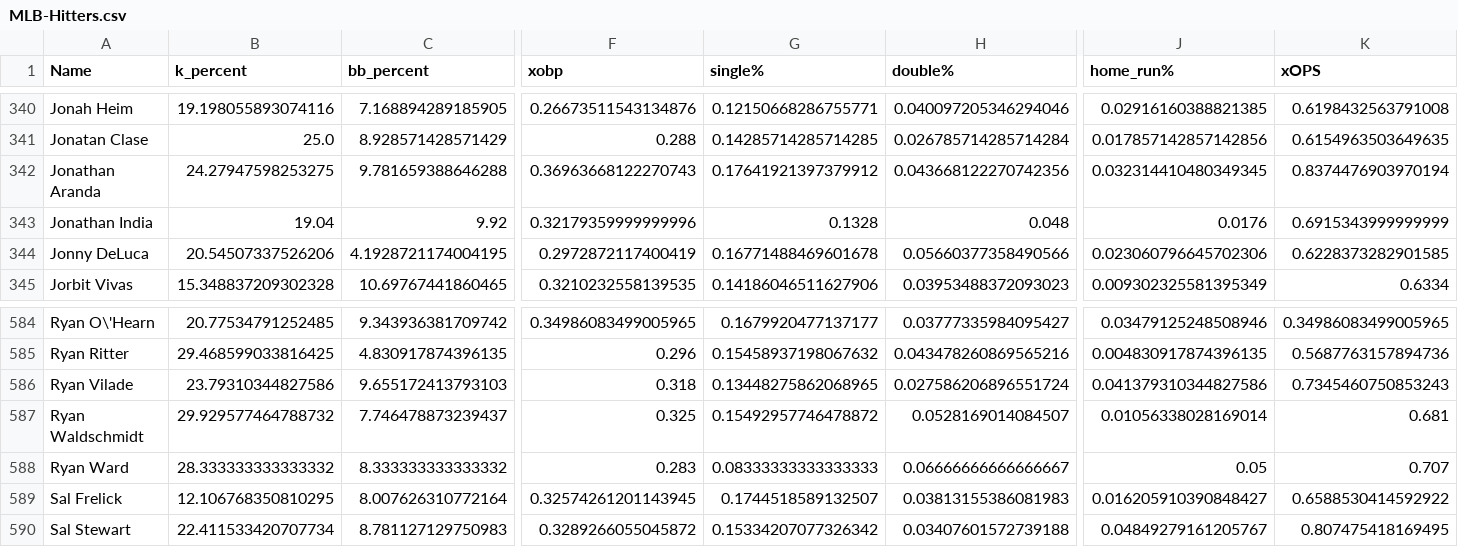
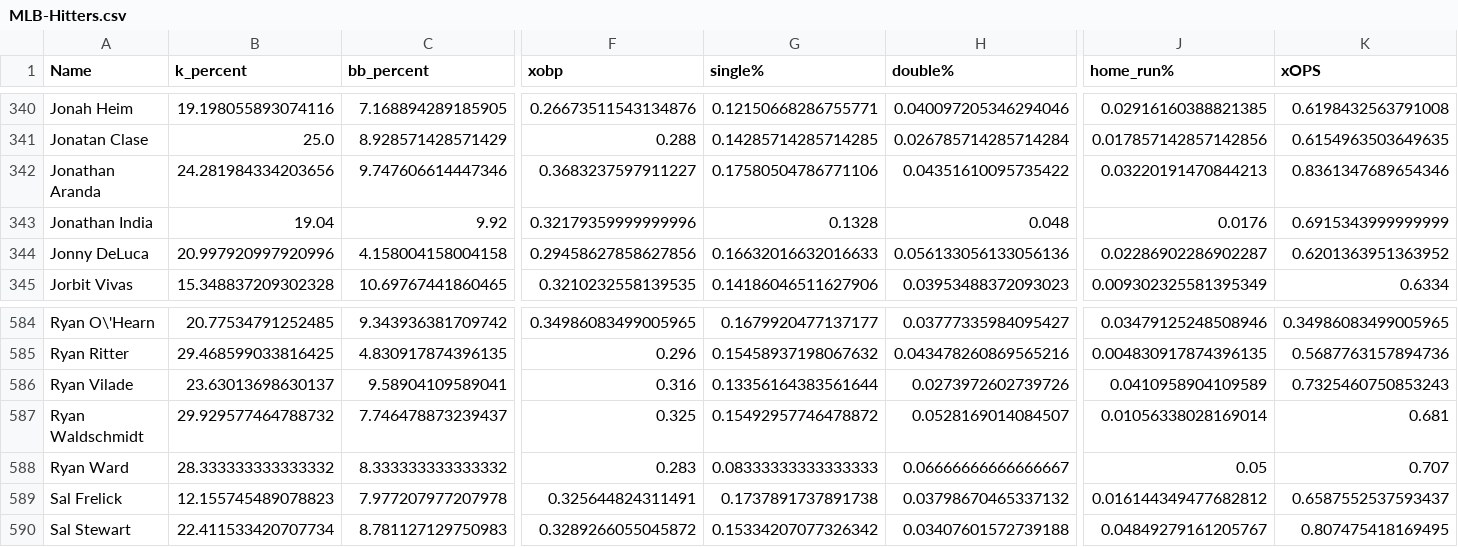
Before and after one commit to jack-simon4/jacks-models, a CSV file: src/assets/MLB-Hitters.csv, drawn as a sheet; only a part is shown, gaps mark what is left out; the diff covers the shown part only; the diff names each change by its address in the sheet, - before the commit and + after, or states it on an @@ line.

```diff
--- a/src/assets/MLB-Hitters.csv
+++ b/src/assets/MLB-Hitters.csv
-B342 (k_percent): 24.27947598253275
+B342 (k_percent): 24.281984334203656
-C342 (bb_percent): 9.781659388646288
+C342 (bb_percent): 9.747606614447346
-F342 (xobp): 0.36963668122270743
+F342 (xobp): 0.3683237597911227
-G342 (single%): 0.17641921397379912
+G342 (single%): 0.17580504786771106
-H342 (double%): 0.043668122270742356
+H342 (double%): 0.04351610095735422
-J342 (home_run%): 0.032314410480349345
+J342 (home_run%): 0.03220191470844213
-K342 (xOPS): 0.8374476903970194
+K342 (xOPS): 0.8361347689654346
-B344 (k_percent): 20.54507337526206
+B344 (k_percent): 20.997920997920996
-C344 (bb_percent): 4.1928721174004195
+C344 (bb_percent): 4.158004158004158
-F344 (xobp): 0.2972872117400419
+F344 (xobp): 0.29458627858627856
-G344 (single%): 0.16771488469601678
+G344 (single%): 0.16632016632016633
-H344 (double%): 0.05660377358490566
+H344 (double%): 0.056133056133056136
-J344 (home_run%): 0.023060796645702306
+J344 (home_run%): 0.02286902286902287
-K344 (xOPS): 0.6228373282901585
+K344 (xOPS): 0.6201363951363952
-B586 (k_percent): 23.79310344827586
+B586 (k_percent): 23.63013698630137
-C586 (bb_percent): 9.655172413793103
+C586 (bb_percent): 9.58904109589041
-F586 (xobp): 0.318
+F586 (xobp): 0.316
-G586 (single%): 0.13448275862068965
+G586 (single%): 0.13356164383561644
-H586 (double%): 0.027586206896551724
+H586 (double%): 0.0273972602739726
-J586 (home_run%): 0.041379310344827586
+J586 (home_run%): 0.0410958904109589
-K586 (xOPS): 0.7345460750853243
+K586 (xOPS): 0.7325460750853243
-B589 (k_percent): 12.106768350810295
+B589 (k_percent): 12.155745489078823
-C589 (bb_percent): 8.007626310772164
+C589 (bb_percent): 7.977207977207978
-F589 (xobp): 0.32574261201143945
+F589 (xobp): 0.325644824311491
-G589 (single%): 0.1744518589132507
+G589 (single%): 0.1737891737891738
-H589 (double%): 0.03813155386081983
+H589 (double%): 0.03798670465337132
-J589 (home_run%): 0.016205910390848427
+J589 (home_run%): 0.016144349477682812
-K589 (xOPS): 0.6588530414592922
+K589 (xOPS): 0.6587552537593437
```
Also changed, not shown: 136 edited cells elsewhere in this file, src/assets/MLB-Pitchers.csv.
